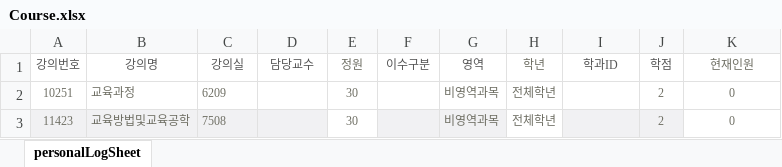
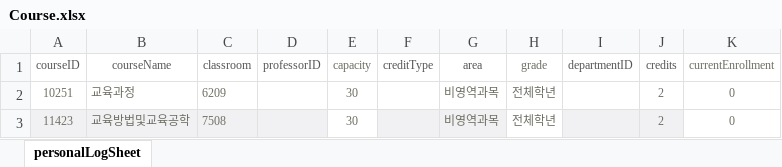
Before and after one commit to zzfbwoals/DB-Project, an Excel workbook: Course.xlsx, sheet personalLogSheet, drawn as a sheet; only a part is shown; values as stored, in another font and other column widths than the file's, no borders; removed rows and columns are numbered as before the commit, all else as after; the diff names each change by its address in the sheet, - before the commit and + after, or states it on an @@ line.

```diff
--- a/Course.xlsx (sheet personalLogSheet)
+++ b/Course.xlsx (sheet personalLogSheet)
-row 1: 강의번호 | 강의명 | 강의실 | 담당교수 | 정원 | 이수구분 | 영역 | 학년 | 학과ID | 학점 | 현재인원
+row 1: courseID | courseName | classroom | professorID | capacity | creditType | area | grade | departmentID | credits | currentEnrollment
```
Also changed, not shown: 4 other files.
